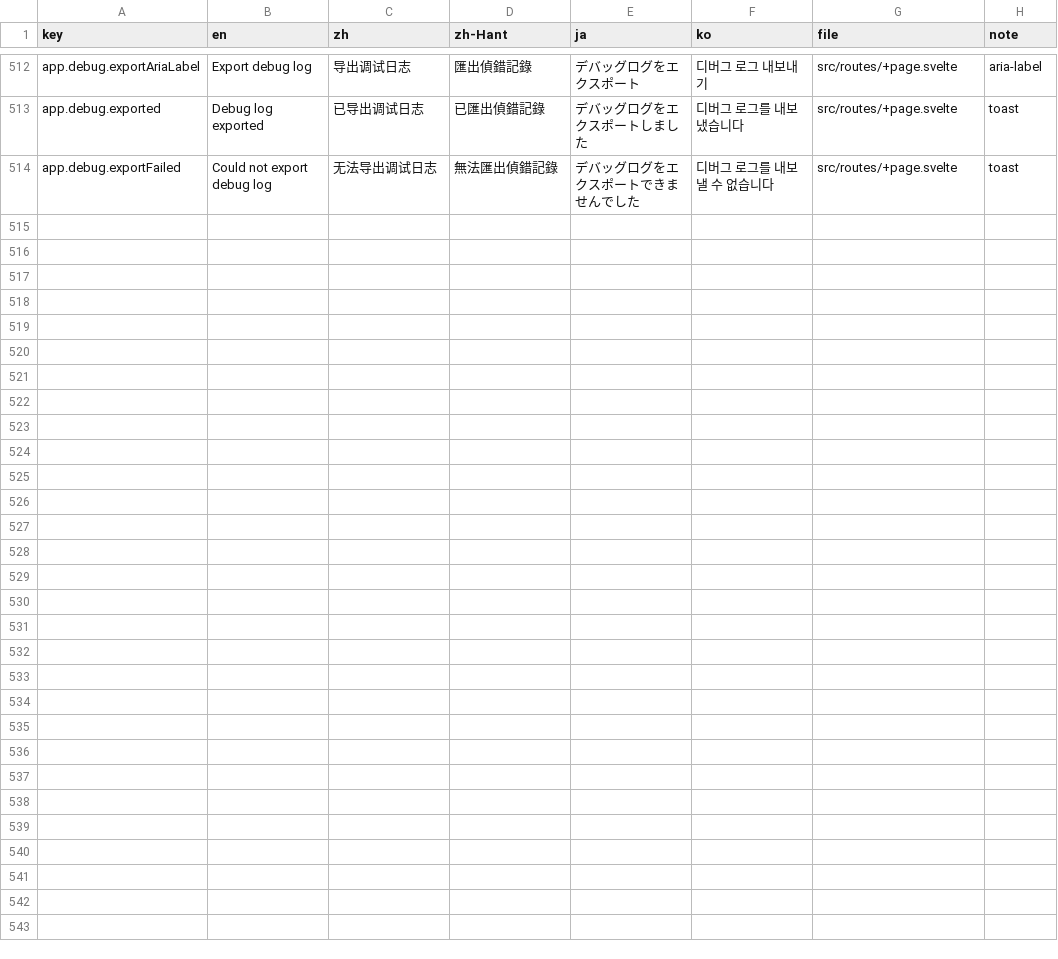
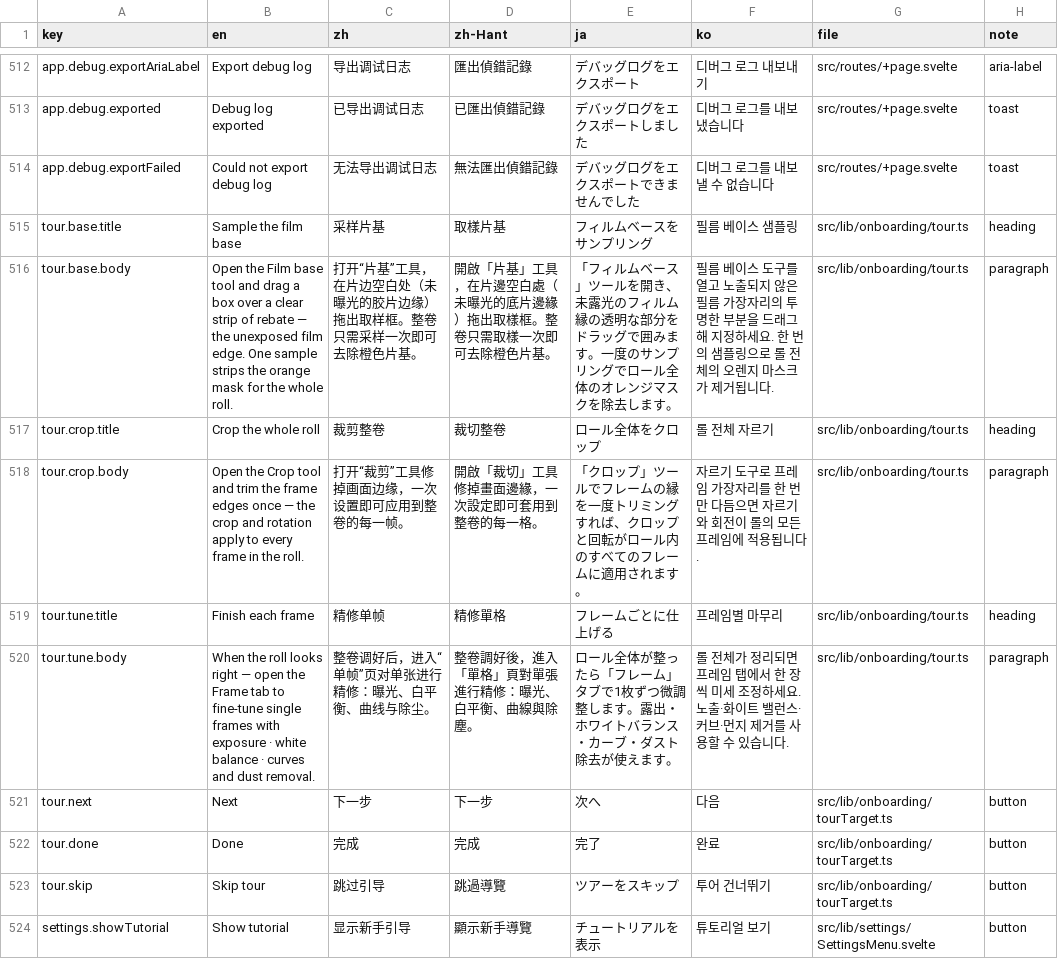
Before and after one commit to MohaElder/openenlarge, a CSV file: i18n-strings.csv, drawn as a sheet; only a part is shown, gaps mark what is left out; the diff names each change by its address in the sheet, - before the commit and + after, or states it on an @@ line.

```diff
--- a/i18n-strings.csv
+++ b/i18n-strings.csv
+row 515: tour.base.title | Sample the film base | 采样片基 | 取樣片基 | フィルムベースをサンプリング | 필름 베이스 샘플링 | src/lib/onboarding/tour.ts | heading
+row 516: tour.base.body | Open the Film base tool and drag a box over a clear strip of rebate — the unexposed film edge. One sample strips the orange mask for the whole roll. | 打开“片基”工具，在片边空白处（未曝光的胶片边缘）拖出取样框。整卷只需采样一次即可去除橙色片基。 | 開啟「片基」工具，在片邊空白處（未曝光的底片邊緣）拖出取樣框。整卷只需取樣一次即可去除橙色片基。 | 「フィルムベース」ツールを開き、未露光のフィルム縁の透明な部分をドラッグで囲みます。一度のサンプリングでロール全体のオレンジマスクを除去します。 | 필름 베이스 도구를 열고 노출되지 않은 필름 가장자리의 투명한 부분을 드래그해 지정하세요. 한 번의 샘플링으로 롤 전체의 오렌지 마스크가 제거됩니다. | src/lib/onboarding/tour.ts | paragraph
+row 517: tour.crop.title | Crop the whole roll | 裁剪整卷 | 裁切整卷 | ロール全体をクロップ | 롤 전체 자르기 | src/lib/onboarding/tour.ts | heading
+row 518: tour.crop.body | Open the Crop tool and trim the frame edges once — the crop and rotation apply to every frame in the roll. | 打开“裁剪”工具修掉画面边缘，一次设置即可应用到整卷的每一帧。 | 開啟「裁切」工具修掉畫面邊緣，一次設定即可套用到整卷的每一格。 | 「クロップ」ツールでフレームの縁を一度トリミングすれば、クロップと回転がロール内のすべてのフレームに適用されます。 | 자르기 도구로 프레임 가장자리를 한 번만 다듬으면 자르기와 회전이 롤의 모든 프레임에 적용됩니다. | src/lib/onboarding/tour.ts | paragraph
+row 519: tour.tune.title | Finish each frame | 精修单帧 | 精修單格 | フレームごとに仕上げる | 프레임별 마무리 | src/lib/onboarding/tour.ts | heading
+row 520: tour.tune.body | When the roll looks right — open the Frame tab to fine-tune single frames with exposure · white balance · curves and dust removal. | 整卷调好后，进入“单帧”页对单张进行精修：曝光、白平衡、曲线与除尘。 | 整卷調好後，進入「單格」頁對單張進行精修：曝光、白平衡、曲線與除塵。 | ロール全体が整ったら「フレーム」タブで1枚ずつ微調整します。露出・ホワイトバランス・カーブ・ダスト除去が使えます。 | 롤 전체가 정리되면 프레임 탭에서 한 장씩 미세 조정하세요. 노출·화이트 밸런스·커브·먼지 제거를 사용할 수 있습니다. | src/lib/onboarding/tour.ts | paragraph
+row 521: tour.next | Next | 下一步 | 下一步 | 次へ | 다음 | src/lib/onboarding/tourTarget.ts | button
+row 522: tour.done | Done | 完成 | 完成 | 完了 | 완료 | src/lib/onboarding/tourTarget.ts | button
+row 523: tour.skip | Skip tour | 跳过引导 | 跳過導覽 | ツアーをスキップ | 투어 건너뛰기 | src/lib/onboarding/tourTarget.ts | button
+row 524: settings.showTutorial | Show tutorial | 显示新手引导 | 顯示新手導覽 | チュートリアルを表示 | 튜토리얼 보기 | src/lib/settings/SettingsMenu.svelte | button
```
Also changed, not shown: 9 other files.
